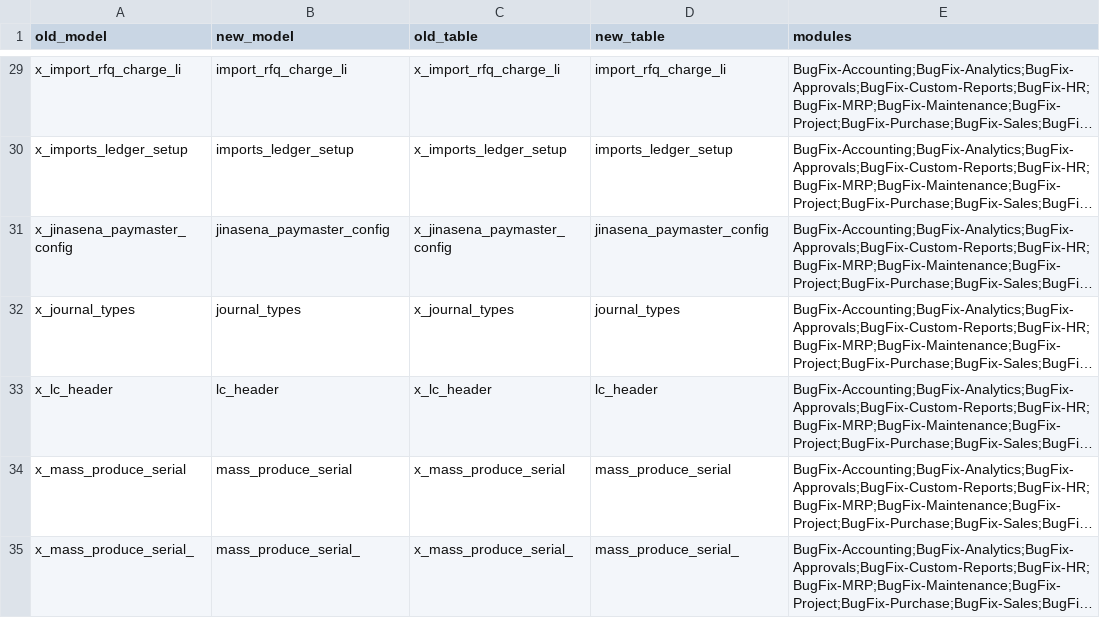
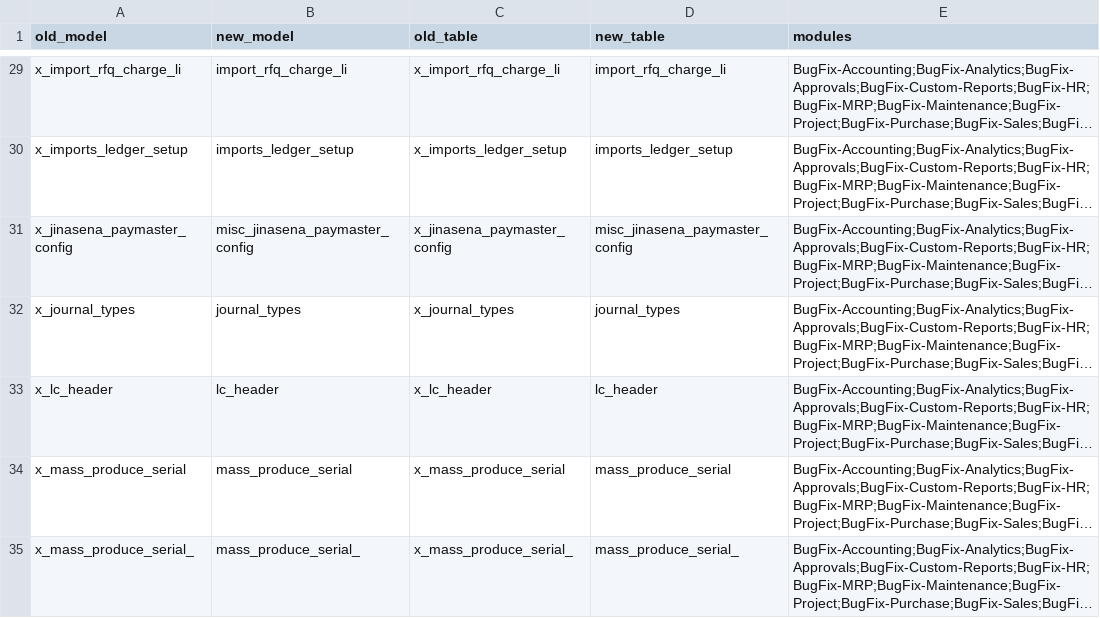
Before and after one commit to sanjayaWjinasena/bank-data, a CSV file: migrations/17.0.1.0.11/rename_models_all.csv, drawn as a sheet; only a part is shown, gaps mark what is left out; long unchanged cells end in …; the diff names each change by its address in the sheet, - before the commit and + after, or states it on an @@ line.

```diff
--- a/migrations/17.0.1.0.11/rename_models_all.csv
+++ b/migrations/17.0.1.0.11/rename_models_all.csv
-B31 (new_model): jinasena_paymaster_config
+B31 (new_model): misc_jinasena_paymaster_config
-D31 (new_table): jinasena_paymaster_config
+D31 (new_table): misc_jinasena_paymaster_config
```
Also changed, not shown: migrations/17.0.1.0.11/rename_xmlids_all.csv.
